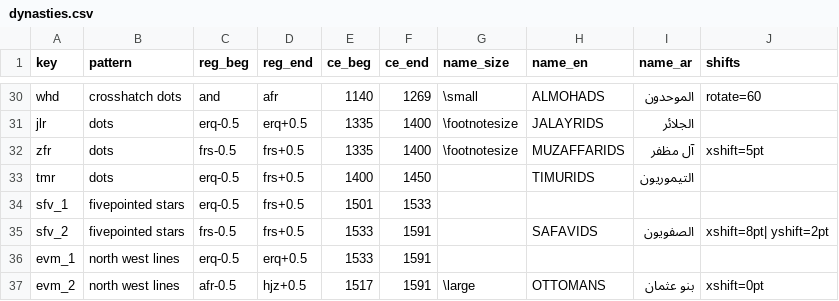
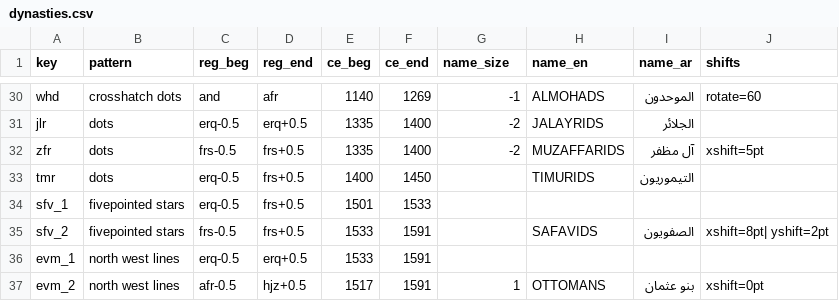
Before and after one commit to adamiturabi/gram-timeline, a CSV file: dynasties.csv, drawn as a sheet; only a part is shown, gaps mark what is left out; the diff covers the shown part only; the diff names each change by its address in the sheet, - before the commit and + after, or states it on an @@ line.

Commit message:
bump up arabic font size

```diff
--- a/dynasties.csv
+++ b/dynasties.csv
-G30 (name_size): \small
+G30 (name_size): -1
-G31:G32 (name_size): \footnotesize
+G31:G32 (name_size): -2
-G37 (name_size): \large
+G37 (name_size): 1
```
Also changed, not shown: 15 edited cells elsewhere in this file, 5 other files.
